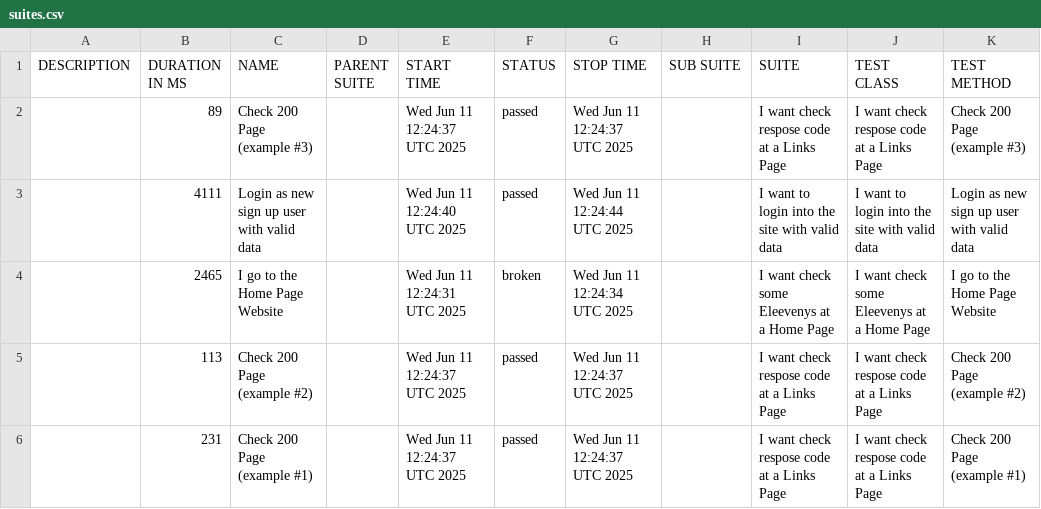
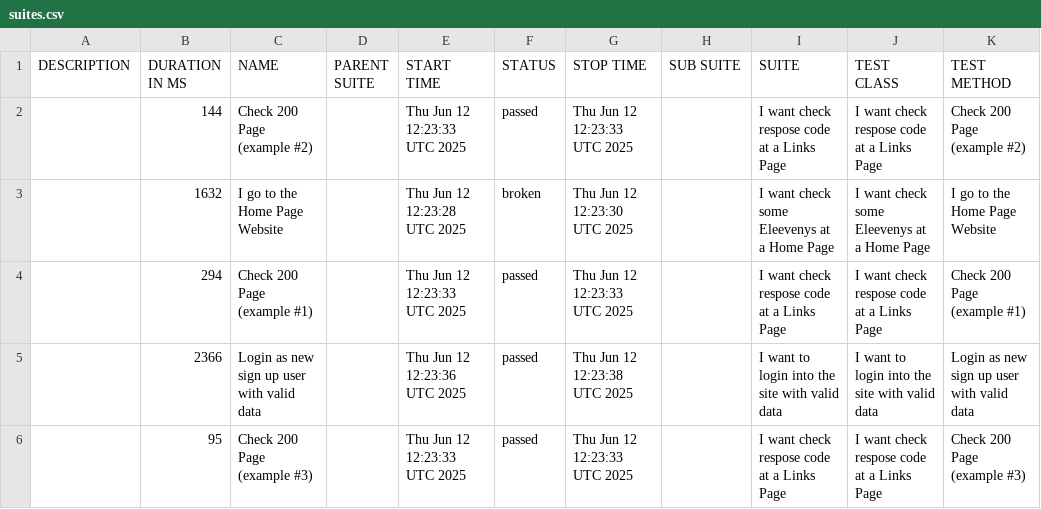
Before and after one commit to tmqa2408/cypress_Cucumber_BDD, a CSV file: data/suites.csv, drawn as a sheet.

```diff
--- a/data/suites.csv
+++ b/data/suites.csv
@@ -1,6 +1,6 @@
 "DESCRIPTION","DURATION IN MS","NAME","PARENT SUITE","START TIME","STATUS","STOP TIME","SUB SUITE","SUITE","TEST CLASS","TEST METHOD"
-"","89","Check 200 Page (example #3)","","Wed Jun 11 12:24:37 UTC 2025","passed","Wed Jun 11 12:24:37 UTC 2025","","I want check respose code at a Links Page","I want check respose code at a Links Page","Check 200 Page (example #3)"
-"","4111","Login as new sign up user with valid data","","Wed Jun 11 12:24:40 UTC 2025","passed","Wed Jun 11 12:24:44 UTC 2025","","I want to login into the site with valid data","I want to login into the site with valid data","Login as new sign up user with valid data"
-"","2465","I go to the Home Page Website","","Wed Jun 11 12:24:31 UTC 2025","broken","Wed Jun 11 12:24:34 UTC 2025","","I want check some Eleevenys at a Home Page","I want check some Eleevenys at a Home Page","I go to the Home Page Website"
-"","113","Check 200 Page (example #2)","","Wed Jun 11 12:24:37 UTC 2025","passed","Wed Jun 11 12:24:37 UTC 2025","","I want check respose code at a Links Page","I want check respose code at a Links Page","Check 200 Page (example #2)"
-"","231","Check 200 Page (example #1)","","Wed Jun 11 12:24:37 UTC 2025","passed","Wed Jun 11 12:24:37 UTC 2025","","I want check respose code at a Links Page","I want check respose code at a Links Page","Check 200 Page (example #1)"
+"","144","Check 200 Page (example #2)","","Thu Jun 12 12:23:33 UTC 2025","passed","Thu Jun 12 12:23:33 UTC 2025","","I want check respose code at a Links Page","I want check respose code at a Links Page","Check 200 Page (example #2)"
+"","1632","I go to the Home Page Website","","Thu Jun 12 12:23:28 UTC 2025","broken","Thu Jun 12 12:23:30 UTC 2025","","I want check some Eleevenys at a Home Page","I want check some Eleevenys at a Home Page","I go to the Home Page Website"
+"","294","Check 200 Page (example #1)","","Thu Jun 12 12:23:33 UTC 2025","passed","Thu Jun 12 12:23:33 UTC 2025","","I want check respose code at a Links Page","I want check respose code at a Links Page","Check 200 Page (example #1)"
+"","2366","Login as new sign up user with valid data","","Thu Jun 12 12:23:36 UTC 2025","passed","Thu Jun 12 12:23:38 UTC 2025","","I want to login into the site with valid data","I want to login into the site with valid data","Login as new sign up user with valid data"
+"","95","Check 200 Page (example #3)","","Thu Jun 12 12:23:33 UTC 2025","passed","Thu Jun 12 12:23:33 UTC 2025","","I want check respose code at a Links Page","I want check respose code at a Links Page","Check 200 Page (example #3)"
```
Also changed, not shown: 25 other files.
